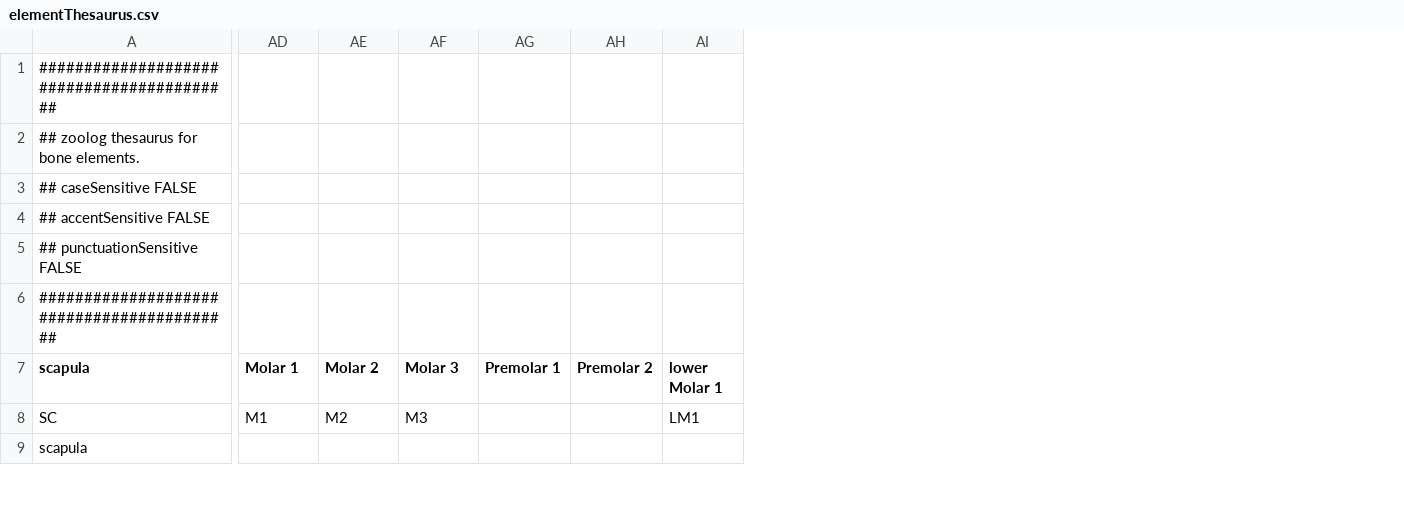
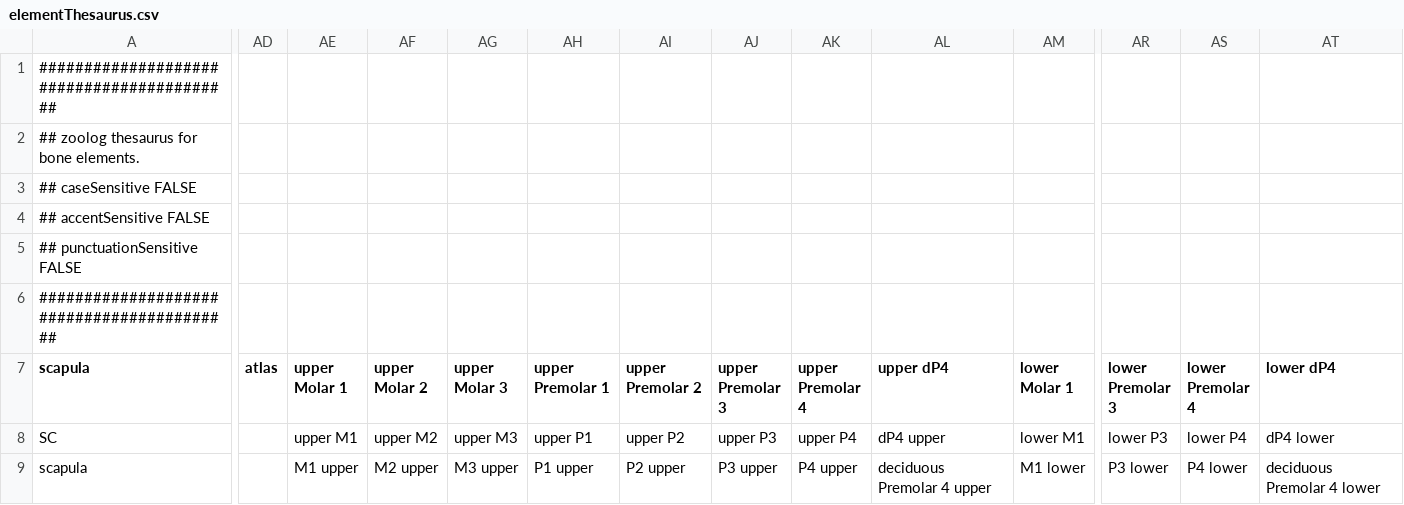
Before and after one commit to josempozo/zoolog, a CSV file: inst/extdata/elementThesaurus.csv, drawn as a sheet; only a part is shown, gaps mark what is left out; addresses are those after the commit; the diff covers the shown part only; the diff names each change by its address in the sheet, - before the commit and + after, or states it on an @@ line.

```diff
--- a/inst/extdata/elementThesaurus.csv
+++ b/inst/extdata/elementThesaurus.csv
+column AD (atlas), empty
+column AJ (upper Premolar 3), rows 8-9: upper P3 | P3 upper
+column AK (upper Premolar 4), rows 8-9: upper P4 | P4 upper
+column AL (upper dP4), rows 8-9: dP4 upper | deciduous Premolar 4 upper
+column AR (lower Premolar 3), rows 8-9: lower P3 | P3 lower
+column AS (lower Premolar 4), rows 8-9: lower P4 | P4 lower
+column AT (lower dP4), rows 8-9: dP4 lower | deciduous Premolar 4 lower
-AE7: Molar 1
+AE7: upper Molar 1
-AF7: Molar 2
+AF7: upper Molar 2
-AG7: Molar 3
+AG7: upper Molar 3
-AH7: Premolar 1
+AH7: upper Premolar 1
-AI7: Premolar 2
+AI7: upper Premolar 2
-AE8 (upper Molar 1): M1
+AE8 (upper Molar 1): upper M1
-AF8 (upper Molar 2): M2
+AF8 (upper Molar 2): upper M2
-AG8 (upper Molar 3): M3
+AG8 (upper Molar 3): upper M3
-AH8 (upper Premolar 1): (empty)
+AH8 (upper Premolar 1): upper P1
-AI8 (upper Premolar 2): (empty)
+AI8 (upper Premolar 2): upper P2
-AM8 (lower Molar 1): LM1
+AM8 (lower Molar 1): lower M1
-AE9 (upper Molar 1): (empty)
+AE9 (upper Molar 1): M1 upper
-AF9 (upper Molar 2): (empty)
+AF9 (upper Molar 2): M2 upper
-AG9 (upper Molar 3): (empty)
+AG9 (upper Molar 3): M3 upper
-AH9 (upper Premolar 1): (empty)
+AH9 (upper Premolar 1): P1 upper
-AI9 (upper Premolar 2): (empty)
+AI9 (upper Premolar 2): P2 upper
-AM9 (lower Molar 1): (empty)
+AM9 (lower Molar 1): M1 lower
```
Also changed, not shown: 42 edited cells elsewhere in this file, inst/extdata/measureThesaurus.csv, inst/extdata/referencePig_Albarella.csv, 24 other files.
